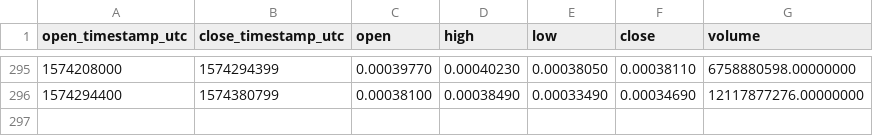
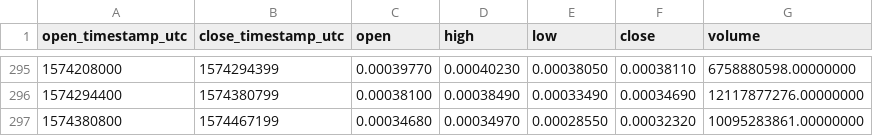
Before and after one commit to cryptobigbro/binance-BTTUSDT, a CSV file: binance-BTTUSDT-1d.csv, drawn as a sheet; only a part is shown, gaps mark what is left out; the diff names each change by its address in the sheet, - before the commit and + after, or states it on an @@ line.

```diff
--- a/binance-BTTUSDT-1d.csv
+++ b/binance-BTTUSDT-1d.csv
+row 297: 1574380800 | 1574467199 | 0.00034680 | 0.00034970 | 0.00028550 | 0.00032320 | 10095283861.00000000
```
Also changed, not shown: binance-BTTUSDT-1h.csv.
